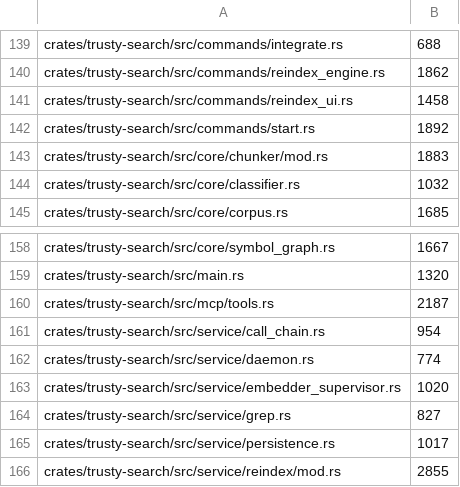
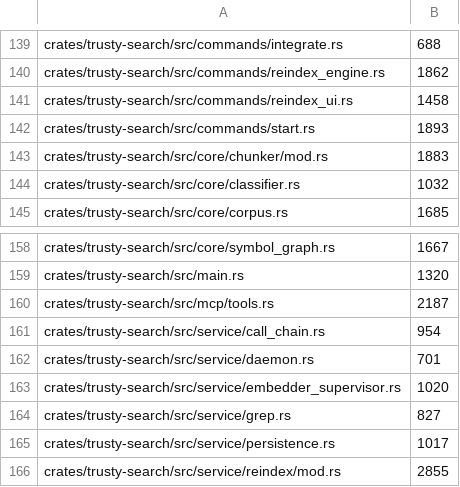
Before and after one commit to maui314159/trusty-tools, a TSV file: .line-cap-allowlist.tsv, drawn as a sheet; only a part is shown, gaps mark what is left out.

```diff
--- a/.line-cap-allowlist.tsv
+++ b/.line-cap-allowlist.tsv
@@ -141,3 +141,3 @@ crates/trusty-search/src/commands/reindex_engine.rs	1862
 crates/trusty-search/src/commands/reindex_ui.rs	1458
-crates/trusty-search/src/commands/start.rs	1892
+crates/trusty-search/src/commands/start.rs	1893
 crates/trusty-search/src/core/chunker/mod.rs	1883
@@ -161,3 +161,3 @@ crates/trusty-search/src/mcp/tools.rs	2187
 crates/trusty-search/src/service/call_chain.rs	954
-crates/trusty-search/src/service/daemon.rs	774
+crates/trusty-search/src/service/daemon.rs	701
 crates/trusty-search/src/service/embedder_supervisor.rs	1020
```
Also changed, not shown: 13 other files.
